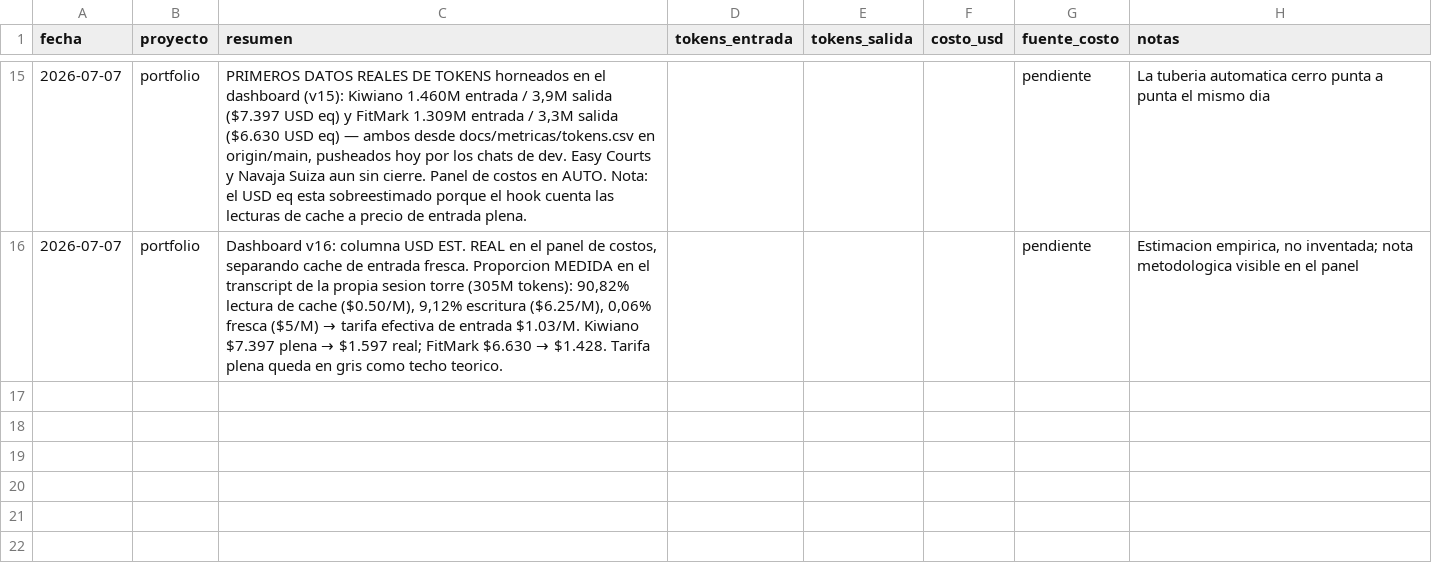
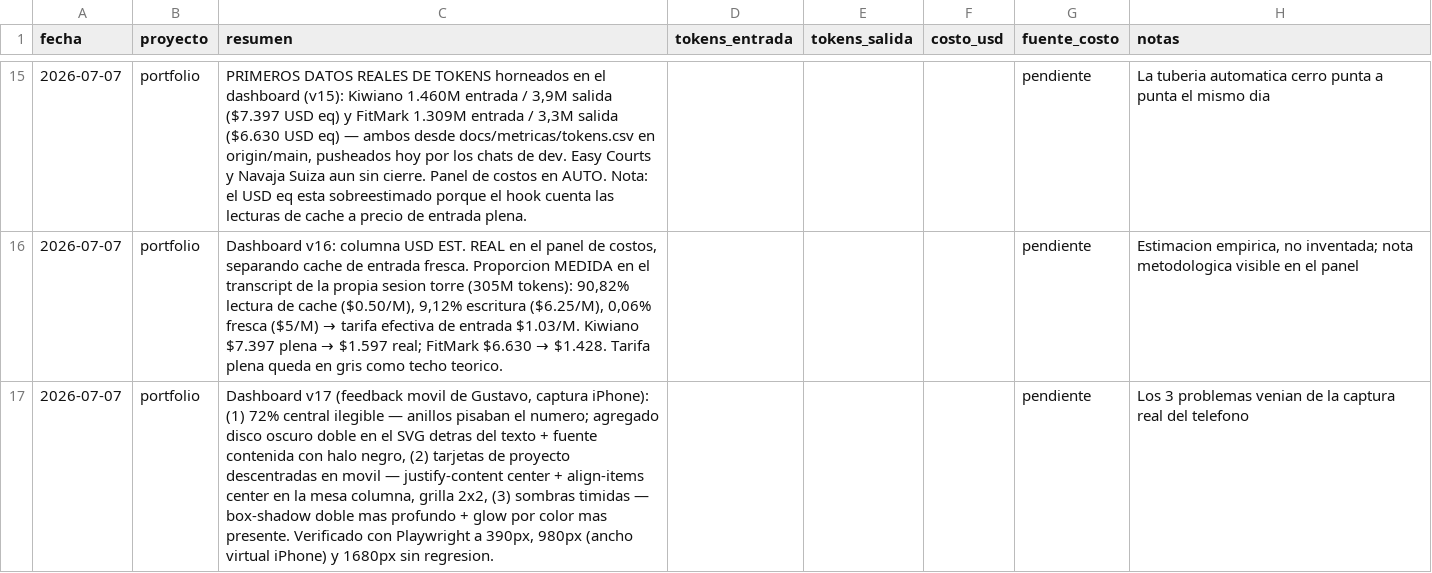
Before and after one commit to tavooooo/Claudio-skills, a CSV file: portfolio/metricas/sesiones.csv, drawn as a sheet; only a part is shown, gaps mark what is left out; the diff names each change by its address in the sheet, - before the commit and + after, or states it on an @@ line.

```diff
--- a/portfolio/metricas/sesiones.csv
+++ b/portfolio/metricas/sesiones.csv
+row 17: 2026-07-07 | portfolio | Dashboard v17 (feedback movil de Gustavo, captura iPhone): (1) 72% central ilegible — anillos pisaban el numero; agregado disco oscuro doble en el SVG detras del texto + fuente contenida con halo negro, (2) tarjetas de proyecto descentradas en movil — justify-content center + align-items center en la mesa columna, grilla 2x2, (3) sombras timidas — box-shadow doble mas profundo + glow por color mas presente. Verificado con Playwright a 390px, 980px (ancho virtual iPhone) y 1680px sin regresion. |  |  |  | pendiente | Los 3 problemas venian de la captura real del telefono
```
Also changed, not shown: 1 other file.
